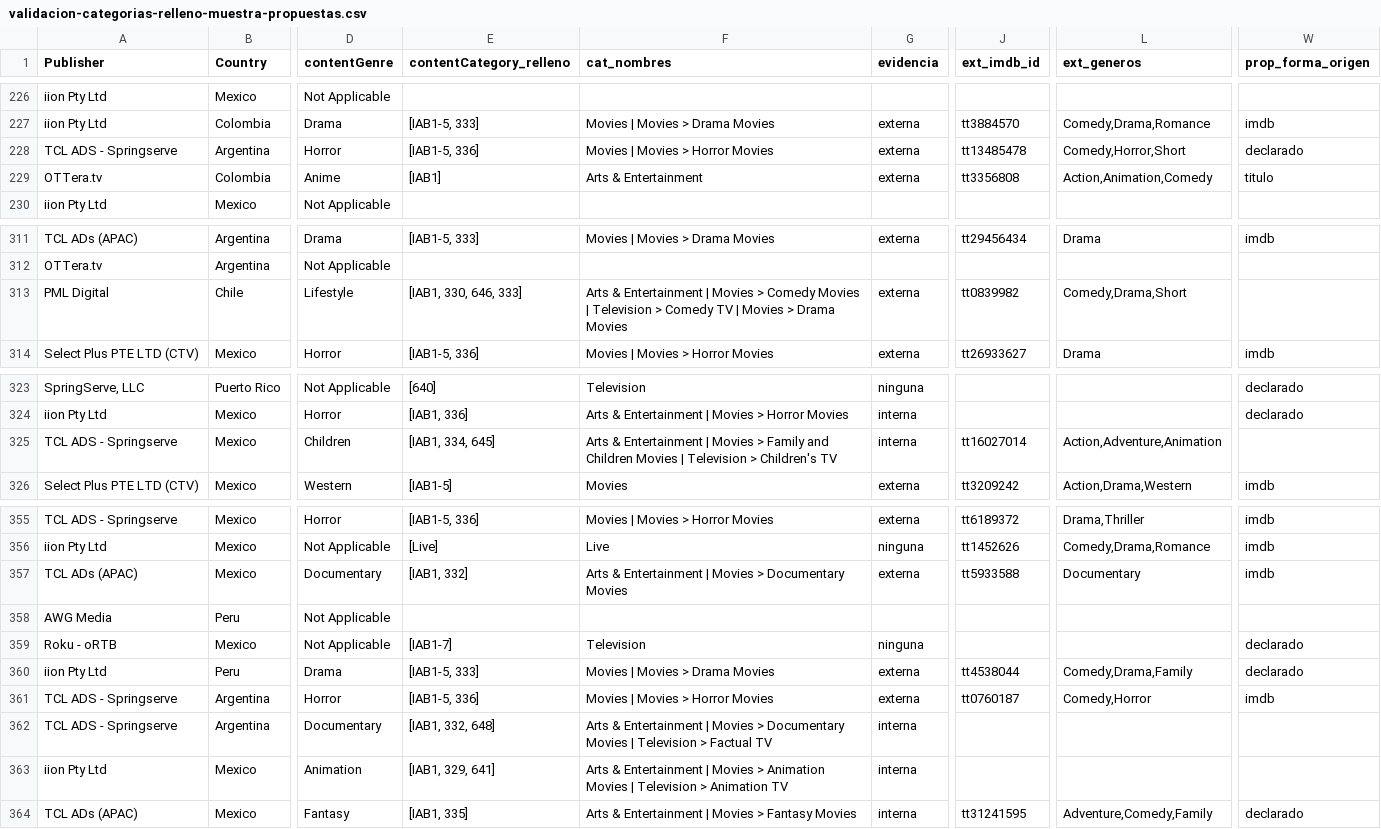
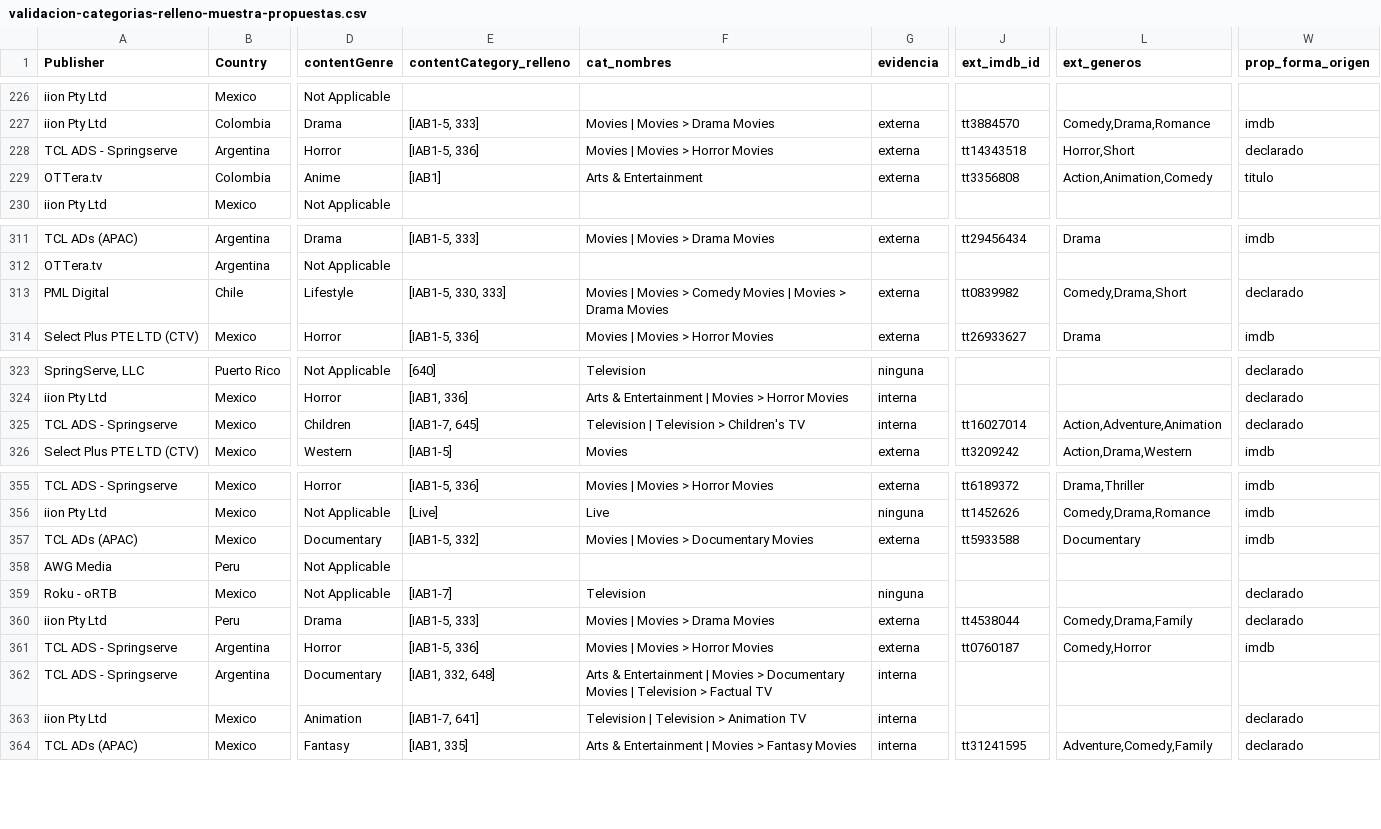
Before and after one commit to rommieai/ctv-content-objects, a CSV file: reportes/24-consolidado-v10-a-v22-latam-content-objetcs-20260915T00_00-20260929T23_59/recursos/validacion-categorias-relleno-muestra-propuestas.csv, drawn as a sheet; only a part is shown, gaps mark what is left out; the diff covers the shown part only; the diff names each change by its address in the sheet, - before the commit and + after, or states it on an @@ line.

```diff
--- a/reportes/24-consolidado-v10-a-v22-latam-content-objetcs-20260915T00_00-20260929T23_59/recursos/validacion-categorias-relleno-muestra-propuestas.csv
+++ b/reportes/24-consolidado-v10-a-v22-latam-content-objetcs-20260915T00_00-20260929T23_59/recursos/validacion-categorias-relleno-muestra-propuestas.csv
-J228 (ext_imdb_id): tt13485478
+J228 (ext_imdb_id): tt14343518
-L228 (ext_generos): Comedy,Horror,Short
+L228 (ext_generos): Horror,Short
-E313 (contentCategory_relleno): [IAB1, 330, 646, 333]
+E313 (contentCategory_relleno): [IAB1-5, 330, 333]
-F313 (cat_nombres): Arts & Entertainment | Movies > Comedy Movies | Television > Comedy TV | Movies…
+F313 (cat_nombres): Movies | Movies > Comedy Movies | Movies…
-W313 (prop_forma_origen): (empty)
+W313 (prop_forma_origen): declarado
-E325 (contentCategory_relleno): [IAB1, 334, 645]
+E325 (contentCategory_relleno): [IAB1-7, 645]
-F325 (cat_nombres): Arts & Entertainment | Movies > Family and Children Movies | Television…
+F325 (cat_nombres): Television | Television…
-W325 (prop_forma_origen): (empty)
+W325 (prop_forma_origen): declarado
-E357 (contentCategory_relleno): [IAB1, 332]
+E357 (contentCategory_relleno): [IAB1-5, 332]
-F357 (cat_nombres): Arts & Entertainment | Movies > Documentary Movies
+F357 (cat_nombres): Movies | Movies > Documentary Movies
-E363 (contentCategory_relleno): [IAB1, 329, 641]
+E363 (contentCategory_relleno): [IAB1-7, 641]
-F363 (cat_nombres): Arts & Entertainment | Movies > Animation Movies | Television…
+F363 (cat_nombres): Television | Television…
-W363 (prop_forma_origen): (empty)
+W363 (prop_forma_origen): declarado
```
Also changed, not shown: 95 edited cells elsewhere in this file, reportes/24-consolidado-v10-a-v22-latam-content-objetcs-20260915T00_00-20260929T23_59/recursos/validacion-categorias-relleno-muestra-contradicciones.csv, reportes/24-consolidado-v10-a-v22-latam-content-objetcs-20260915T00_00-20260929T23_59/recursos/validacion-genero-series-relleno-muestra-genero-contradicciones.csv, 12 other files.
